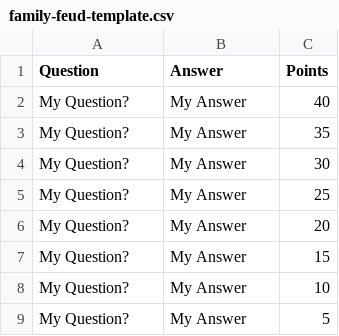
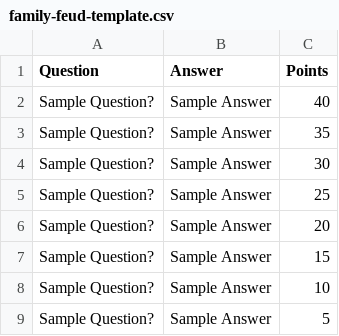
Before and after one commit to sheriff1/thefeud, a CSV file: frontend/answers/family-feud-template.csv, drawn as a sheet.

Commit message:
add csv template and session ID to frontend

```diff
--- a/frontend/answers/family-feud-template.csv
+++ b/frontend/answers/family-feud-template.csv
@@ -1,9 +1,9 @@
 Question,Answer,Points
-"My Question?",My Answer,40
-"My Question?",My Answer,35
-"My Question?",My Answer,30
-"My Question?",My Answer,25
-"My Question?",My Answer,20
-"My Question?",My Answer,15
-"My Question?",My Answer,10
-"My Question?",My Answer,5
+"Sample Question?",Sample Answer,40
+"Sample Question?",Sample Answer,35
+"Sample Question?",Sample Answer,30
+"Sample Question?",Sample Answer,25
+"Sample Question?",Sample Answer,20
+"Sample Question?",Sample Answer,15
+"Sample Question?",Sample Answer,10
+"Sample Question?",Sample Answer,5
```
Also changed, not shown: 2 other files.
